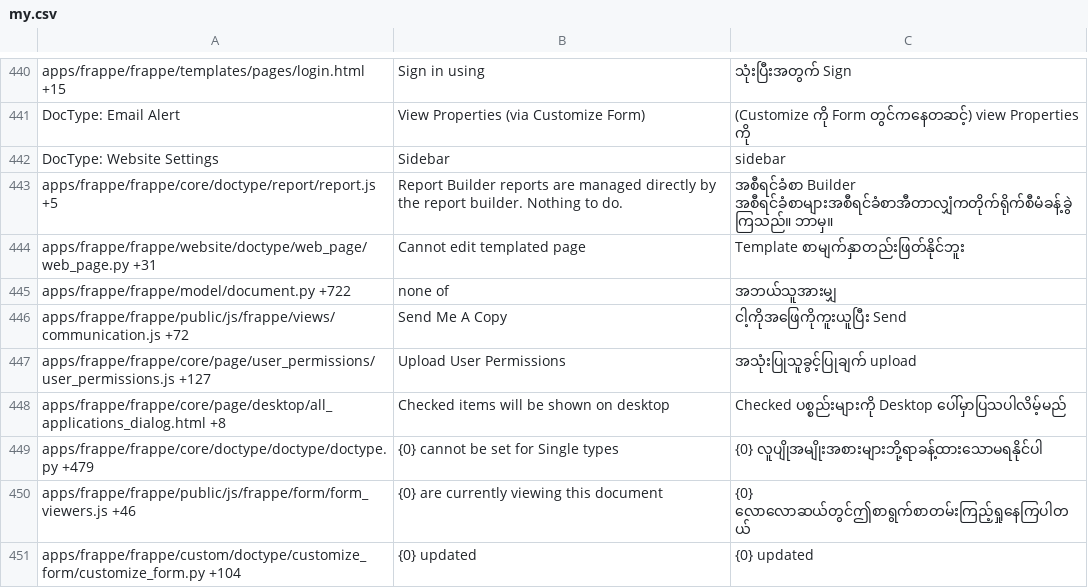
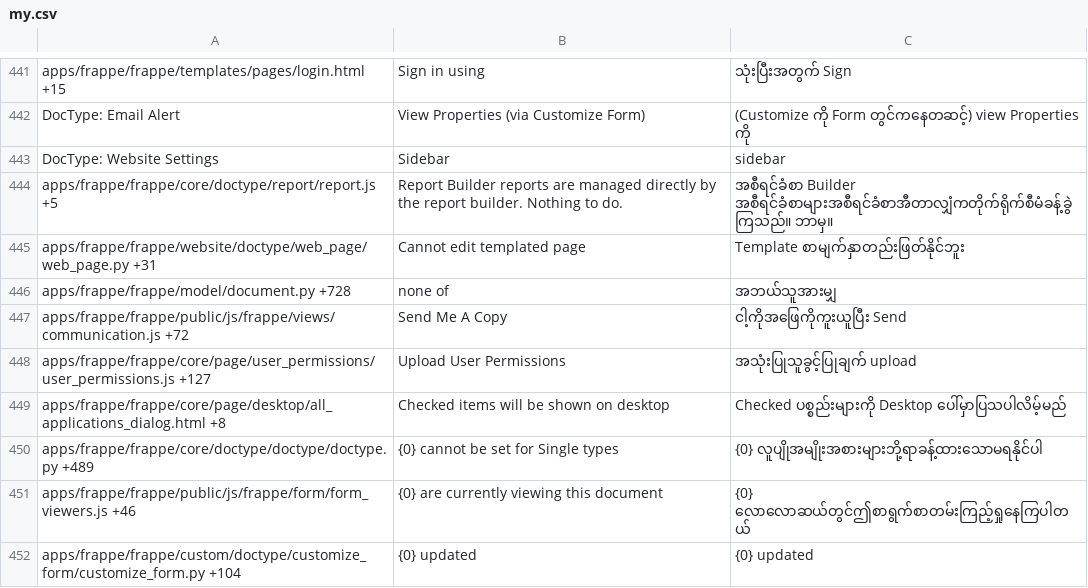
Before and after one commit to experiments001/frappe-sqlite, a CSV file: frappe/translations/my.csv, drawn as a sheet; only a part is shown, gaps mark what is left out; the diff covers the shown part only.

Commit message:
[translations]

```diff
--- a/frappe/translations/my.csv
+++ b/frappe/translations/my.csv
@@ -444,3 +445,3 @@ apps/frappe/frappe/core/doctype/report/report.js +5,Report Builder reports are m
 apps/frappe/frappe/website/doctype/web_page/web_page.py +31,Cannot edit templated page,Template စာမျက်နှာတည်းဖြတ်နိုင်ဘူး
-apps/frappe/frappe/model/document.py +722,none of,အဘယ်သူအားမျှ
+apps/frappe/frappe/model/document.py +728,none of,အဘယ်သူအားမျှ
 apps/frappe/frappe/public/js/frappe/views/communication.js +72,Send Me A Copy,ငါ့ကိုအဖြေကိုကူးယူပြီး Send
@@ -448,3 +449,3 @@ apps/frappe/frappe/core/page/user_permissions/user_permissions.js +127,Upload Us
 apps/frappe/frappe/core/page/desktop/all_applications_dialog.html +8,Checked items will be shown on desktop,Checked ပစ္စည်းများကို Desktop ပေါ်မှာပြသပါလိမ့်မည်
-apps/frappe/frappe/core/doctype/doctype/doctype.py +479,{0} cannot be set for Single types,{0} လူပျိုအမျိုးအစားများဘို့ရာခန့်ထားသောမရနိုင်ပါ
+apps/frappe/frappe/core/doctype/doctype/doctype.py +489,{0} cannot be set for Single types,{0} လူပျိုအမျိုးအစားများဘို့ရာခန့်ထားသောမရနိုင်ပါ
 apps/frappe/frappe/public/js/frappe/form/form_viewers.js +46,{0} are currently viewing this document,{0} လောလောဆယ်တွင်ဤစာရွက်စာတမ်းကြည့်ရှုနေကြပါတယ်
```
Also changed, not shown: 3 added rows and 124 edited cells elsewhere in this file, frappe/translations/hi.csv, frappe/translations/km.csv, 48 other files.
